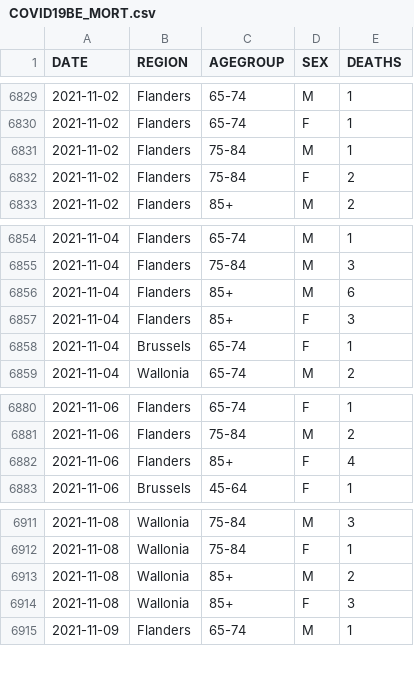
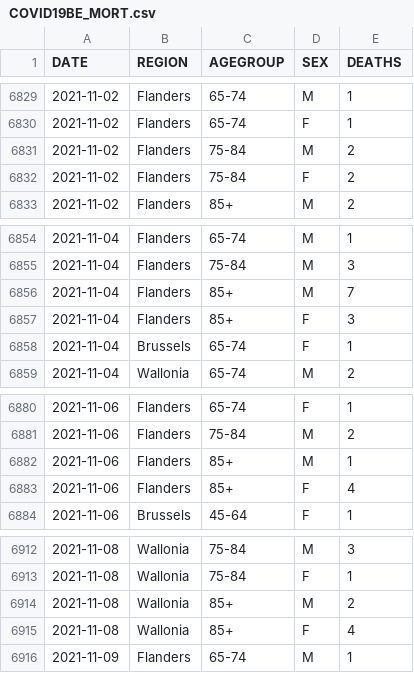
Before and after one commit to pdebuyl/coronavirus_notebooks, a CSV file: data/COVID19BE_MORT.csv, drawn as a sheet; only a part is shown, gaps mark what is left out; the diff covers the shown part only.

```diff
--- a/data/COVID19BE_MORT.csv
+++ b/data/COVID19BE_MORT.csv
@@ -6830,3 +6830,3 @@
 "2021-11-02","Flanders","65-74","F",1
-"2021-11-02","Flanders","75-84","M",1
+"2021-11-02","Flanders","75-84","M",2
 "2021-11-02","Flanders","75-84","F",2
@@ -6855,3 +6855,3 @@
 "2021-11-04","Flanders","75-84","M",3
-"2021-11-04","Flanders","85+","M",6
+"2021-11-04","Flanders","85+","M",7
 "2021-11-04","Flanders","85+","F",3
@@ -6881,2 +6881,3 @@
 "2021-11-06","Flanders","75-84","M",2
+"2021-11-06","Flanders","85+","M",1
 "2021-11-06","Flanders","85+","F",4
@@ -6913,3 +6914,3 @@
 "2021-11-08","Wallonia","85+","M",2
-"2021-11-08","Wallonia","85+","F",3
+"2021-11-08","Wallonia","85+","F",4
 "2021-11-09","Flanders","65-74","M",1
```
Also changed, not shown: 29 added rows and 3 edited cells elsewhere in this file, data/COVID19BE_HOSP.csv, data/COVID19BE_tests.csv.
